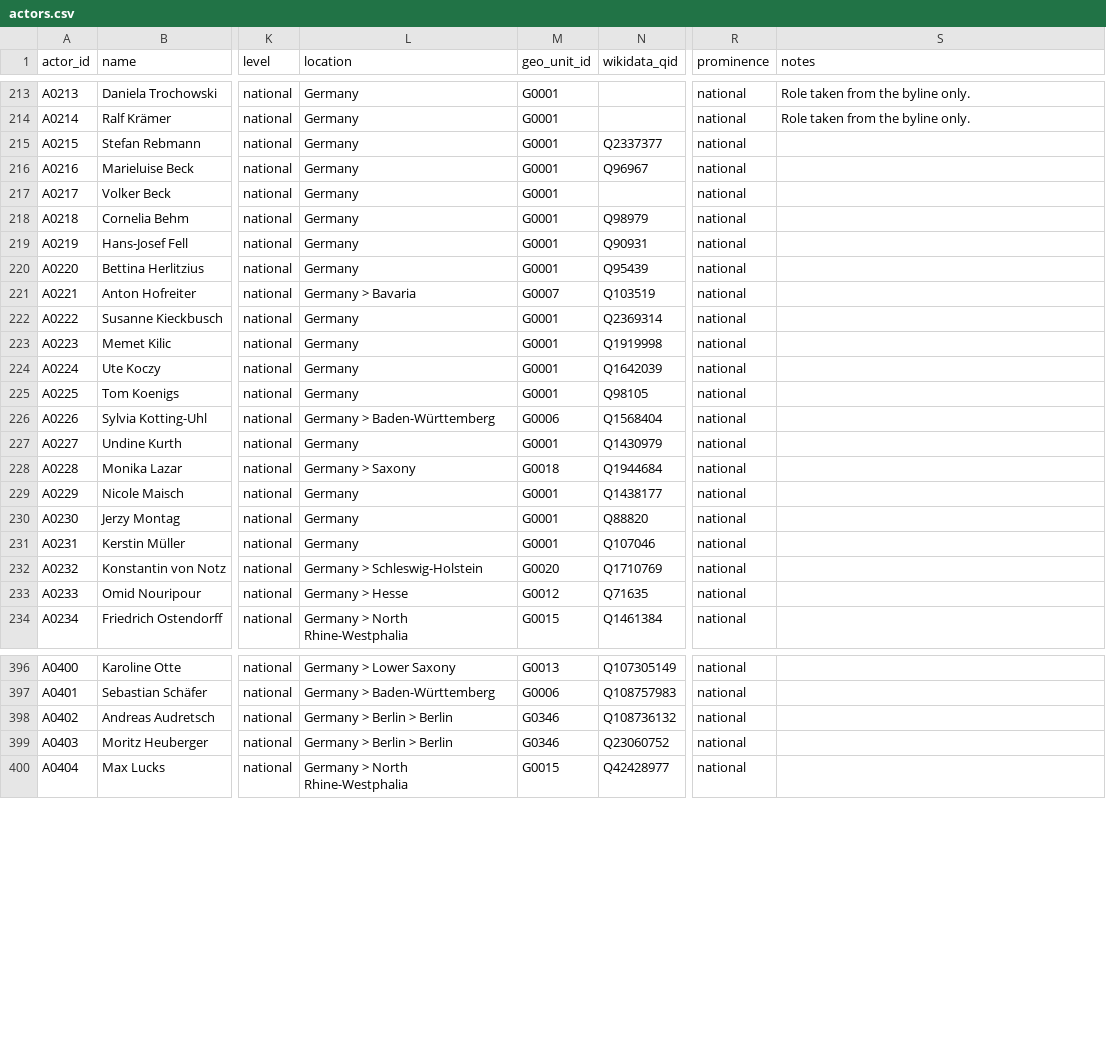
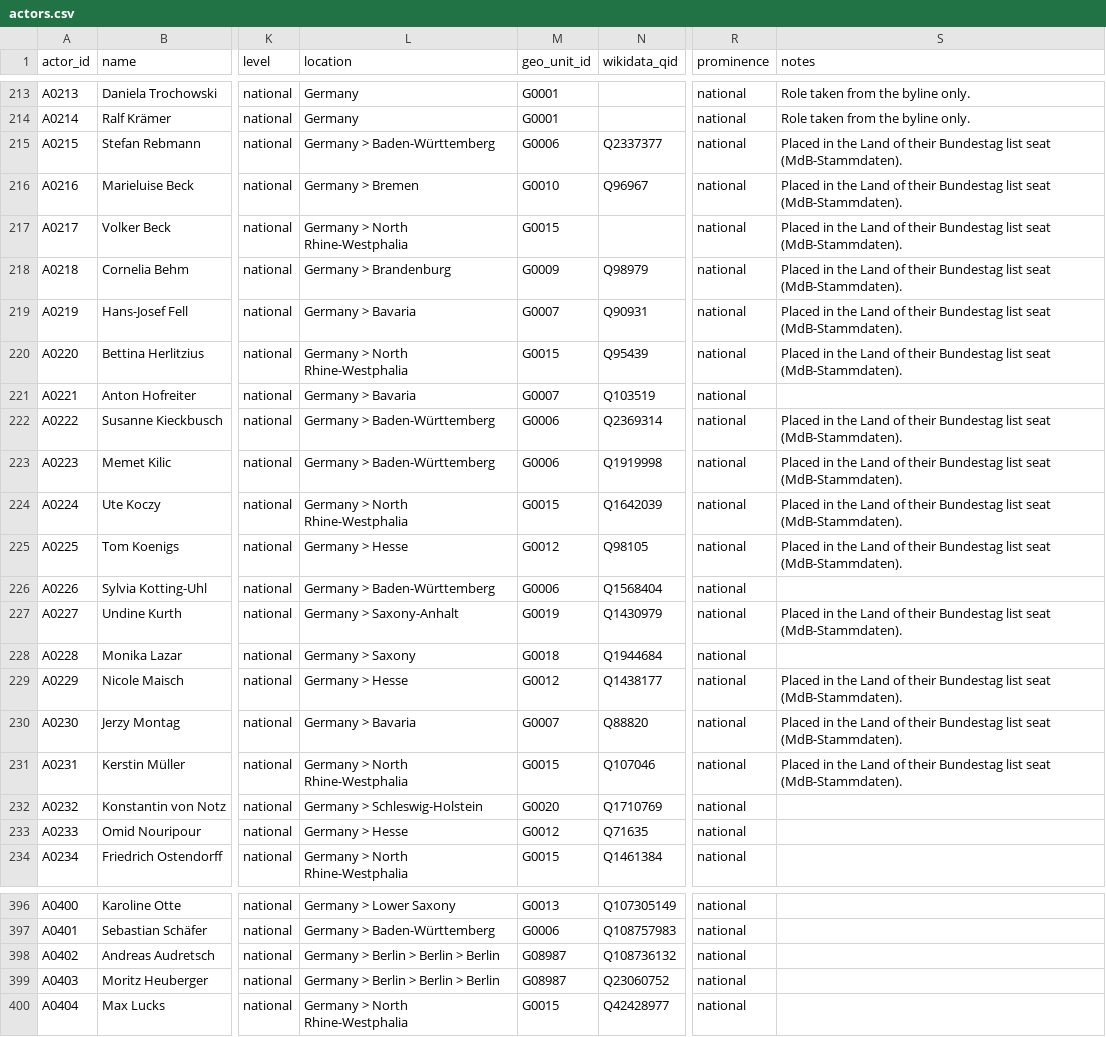
Before and after one commit to Egalitaristen/wealth-tax-database, a CSV file: data/de/actors.csv, drawn as a sheet; only a part is shown, gaps mark what is left out; the diff covers the shown part only; the diff names each change by its address in the sheet, - before the commit and + after, or states it on an @@ line.

```diff
--- a/data/de/actors.csv
+++ b/data/de/actors.csv
-L215 (location): Germany
+L215 (location): Germany > Baden-Württemberg
-M215 (geo_unit_id): G0001
+M215 (geo_unit_id): G0006
-S215:S220 (notes): (empty)
+S215:S220 (notes): Placed in the Land of their Bundestag list seat (MdB-Stammdaten).
-L216 (location): Germany
+L216 (location): Germany > Bremen
-M216 (geo_unit_id): G0001
+M216 (geo_unit_id): G0010
-L217 (location): Germany
+L217 (location): Germany > North Rhine-Westphalia
-M217 (geo_unit_id): G0001
+M217 (geo_unit_id): G0015
-L218 (location): Germany
+L218 (location): Germany > Brandenburg
-M218 (geo_unit_id): G0001
+M218 (geo_unit_id): G0009
-L219 (location): Germany
+L219 (location): Germany > Bavaria
-M219 (geo_unit_id): G0001
+M219 (geo_unit_id): G0007
-L220 (location): Germany
+L220 (location): Germany > North Rhine-Westphalia
-M220 (geo_unit_id): G0001
+M220 (geo_unit_id): G0015
-L222:L223 (location): Germany
+L222:L223 (location): Germany > Baden-Württemberg
-M222:M223 (geo_unit_id): G0001
+M222:M223 (geo_unit_id): G0006
-S222:S225 (notes): (empty)
+S222:S225 (notes): Placed in the Land of their Bundestag list seat (MdB-Stammdaten).
-L224 (location): Germany
+L224 (location): Germany > North Rhine-Westphalia
-M224 (geo_unit_id): G0001
+M224 (geo_unit_id): G0015
-L225 (location): Germany
+L225 (location): Germany > Hesse
-M225 (geo_unit_id): G0001
+M225 (geo_unit_id): G0012
-L227 (location): Germany
+L227 (location): Germany > Saxony-Anhalt
-M227 (geo_unit_id): G0001
+M227 (geo_unit_id): G0019
-S227 (notes): (empty)
+S227 (notes): Placed in the Land of their Bundestag list seat (MdB-Stammdaten).
-L229 (location): Germany
+L229 (location): Germany > Hesse
-M229 (geo_unit_id): G0001
+M229 (geo_unit_id): G0012
-S229:S231 (notes): (empty)
+S229:S231 (notes): Placed in the Land of their Bundestag list seat (MdB-Stammdaten).
-L230 (location): Germany
+L230 (location): Germany > Bavaria
-M230 (geo_unit_id): G0001
+M230 (geo_unit_id): G0007
-L231 (location): Germany
+L231 (location): Germany > North Rhine-Westphalia
-M231 (geo_unit_id): G0001
+M231 (geo_unit_id): G0015
-L398:L399 (location): Germany > Berlin > Berlin
+L398:L399 (location): Germany > Berlin > Berlin > Berlin
-M398:M399 (geo_unit_id): G0346
+M398:M399 (geo_unit_id): G08987
```
Also changed, not shown: 135 edited cells elsewhere in this file, data/es/actors.csv, data/se/actors.csv, 9 other files.
